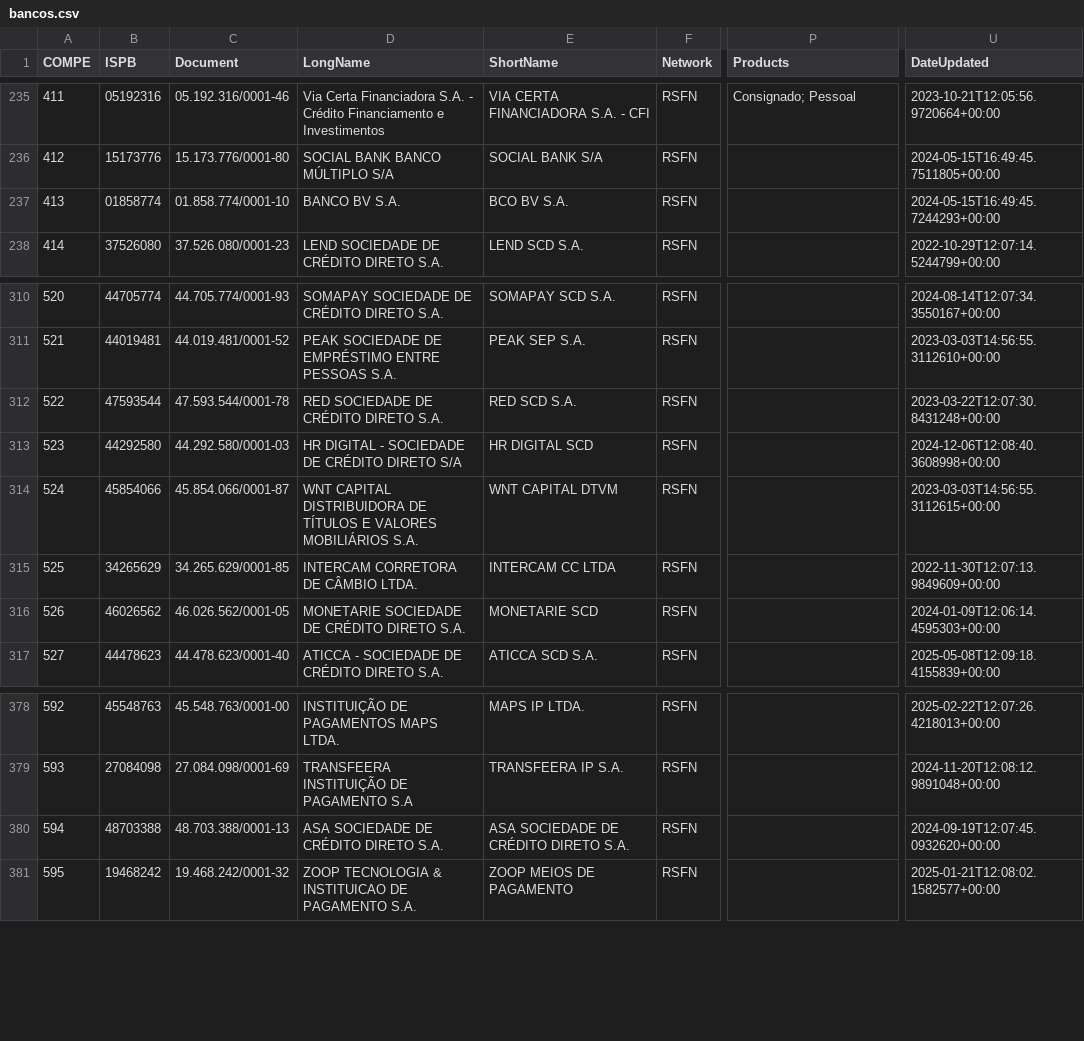
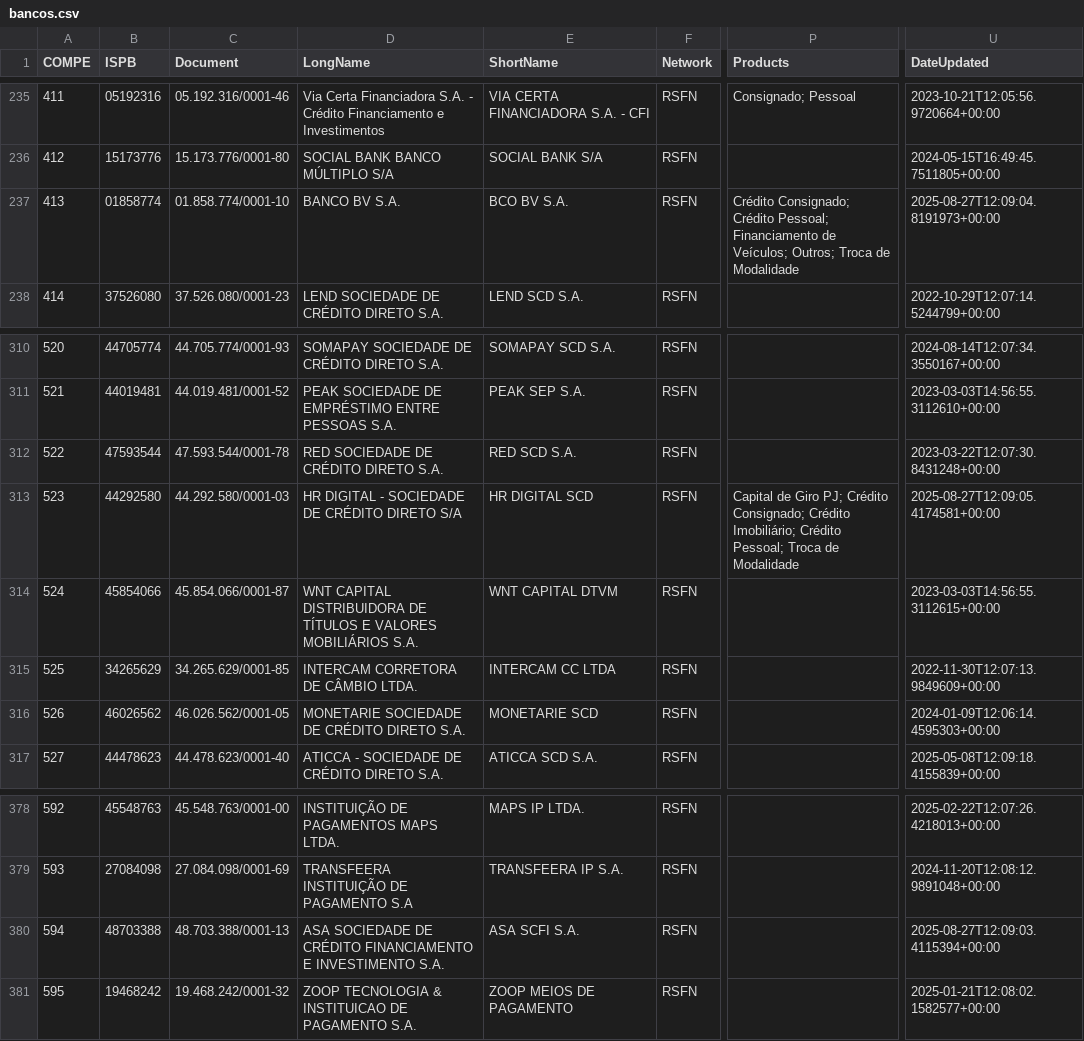
Before and after one commit to guibranco/BancosBrasileiros, a CSV file: data/bancos.csv, drawn as a sheet; only a part is shown, gaps mark what is left out; the diff names each change by its address in the sheet, - before the commit and + after, or states it on an @@ line.

```diff
--- a/data/bancos.csv
+++ b/data/bancos.csv
-P237 (Products): (empty)
+P237 (Products): Crédito Consignado; Crédito Pessoal; Financiamento de Veículos; Outros; Troca de Modalidade
-U237 (DateUpdated): 2024-05-15T16:49:45.7244293+00:00
+U237 (DateUpdated): 2025-08-27T12:09:04.8191973+00:00
-P313 (Products): (empty)
+P313 (Products): Capital de Giro PJ; Crédito Consignado; Crédito Imobiliário; Crédito Pessoal; Troca de Modalidade
-U313 (DateUpdated): 2024-12-06T12:08:40.3608998+00:00
+U313 (DateUpdated): 2025-08-27T12:09:05.4174581+00:00
-D380 (LongName): …DE CRÉDITO DIRETO S.A.
+D380 (LongName): …DE CRÉDITO FINANCIAMENTO E INVESTIMENTO S.A.
-E380 (ShortName): ASA SOCIEDADE DE CRÉDITO DIRETO S.A.
+E380 (ShortName): ASA SCFI S.A.
-U380 (DateUpdated): 2024-09-19T12:07:45.0932620+00:00
+U380 (DateUpdated): 2025-08-27T12:09:03.4115394+00:00
```
Also changed, not shown: 5 other files.
